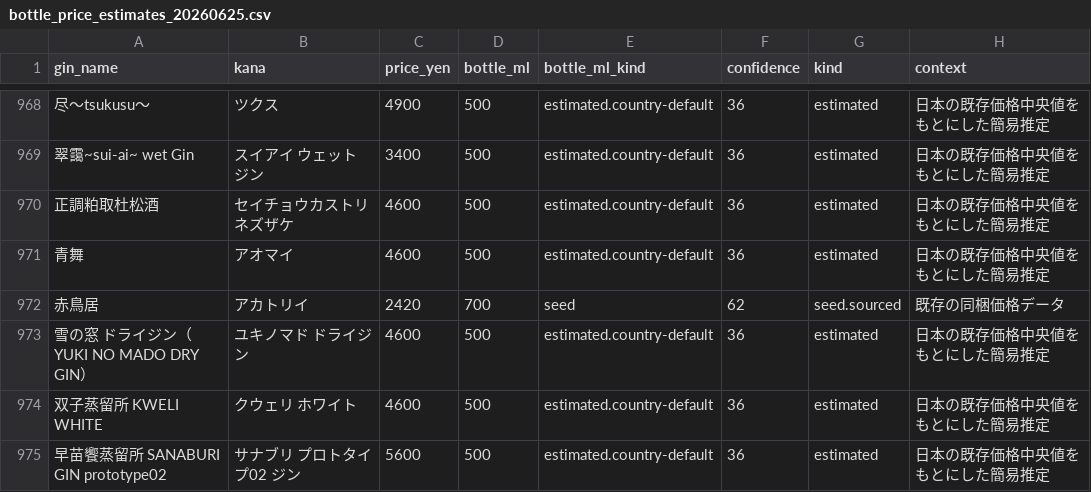
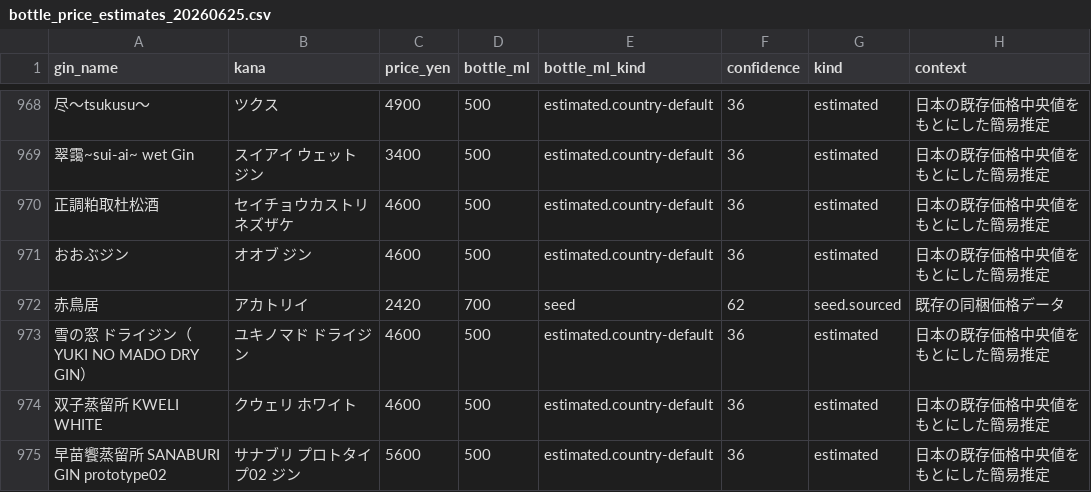
Before and after one commit to Sousuyou/gin-stock, a CSV file: data/bottle_price_estimates_20260625.csv, drawn as a sheet; only a part is shown, gaps mark what is left out.

```diff
--- a/data/bottle_price_estimates_20260625.csv
+++ b/data/bottle_price_estimates_20260625.csv
@@ -970,3 +970,3 @@
 "正調粕取杜松酒","セイチョウカストリ ネズザケ","4600","500","estimated.country-default","36","estimated","日本の既存価格中央値をもとにした簡易推定"
-"青舞","アオマイ","4600","500","estimated.country-default","36","estimated","日本の既存価格中央値をもとにした簡易推定"
+"おおぶジン","オオブ ジン","4600","500","estimated.country-default","36","estimated","日本の既存価格中央値をもとにした簡易推定"
 "赤鳥居","アカトリイ","2420","700","seed","62","seed.sourced","既存の同梱価格データ"
```
Also changed, not shown: 8 other files.
